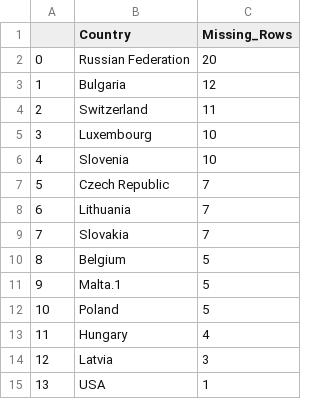
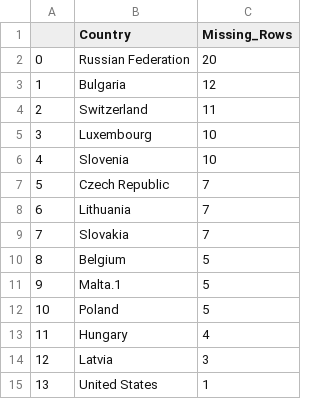
Before and after one commit to jesshart/project-UT-2-ETL, a CSV file: data_sources/ICO/clean_up/retail/retail_missing_data_list.csv, drawn as a sheet.

```diff
--- a/data_sources/ICO/clean_up/retail/retail_missing_data_list.csv
+++ b/data_sources/ICO/clean_up/retail/retail_missing_data_list.csv
@@ -14,2 +14,2 @@
 12,Latvia,3
-13,USA,1
+13,United States,1
```
Also changed, not shown: data_sources/ICO/clean_up/growers/grow_category_data.csv, data_sources/ICO/clean_up/growers/grow_missing_data.csv, 5 other files.
